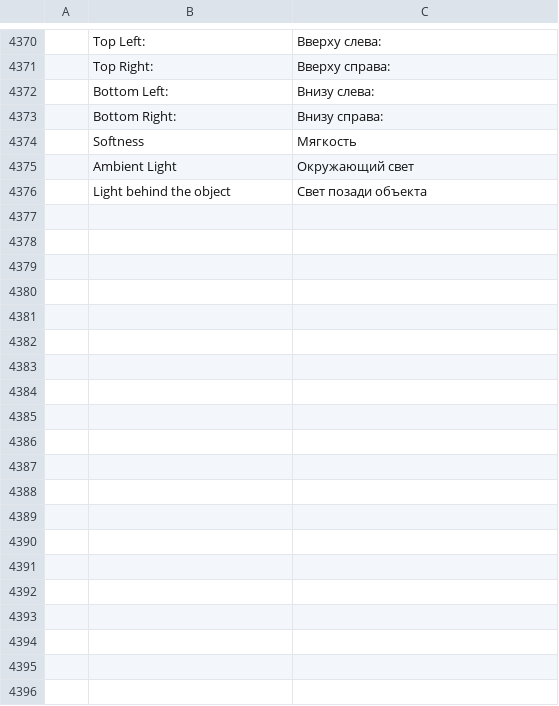
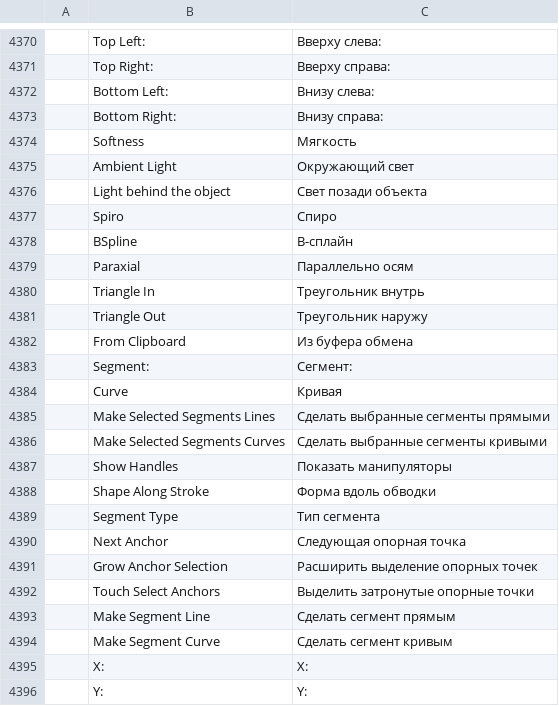
Before and after one commit to redrob-labs/redrob-canvas, a TSV file: crafts/vectorcraft/crates/ui-egui/src/i18n/ru.tsv, drawn as a sheet; only a part is shown, gaps mark what is left out; the diff names each change by its address in the sheet, - before the commit and + after, or states it on an @@ line.

Commit message:
feat(vector): node tool segment type, Tab walk, grow, lasso, X/Y
New engine commands in cmd/nodeops.rs: path.segmentType (make the
selected segments lines or curves, shape kept), select.anchorStep (Tab
and Shift+Tab walk the anchors of the selected path),
select.anchorGrow (Page Up and Page Down grow or shrink the anchor
selection spatially) and select.anchorsTouching (Alt-drag touch select
along a freehand stroke). Direct Selection claims Tab, Page Up and Page
Down while anchors are selected, ToolKey gains PageUp and PageDown and
the shell routes them to the tool. The control bar shows Mode and
Shape dropdowns for the Pen and the Pencil, and for the node tool the
Segment Line / Curve buttons, X / Y fields of a single selected anchor
and a handle visibility toggle (View flag show_handles, serde default
true). Catalog rows for every new label in the fifteen languages.

```diff
--- a/crafts/vectorcraft/crates/ui-egui/src/i18n/ru.tsv
+++ b/crafts/vectorcraft/crates/ui-egui/src/i18n/ru.tsv
+row 4377:  | Spiro | Спиро
+row 4378:  | BSpline | B-сплайн
+row 4379:  | Paraxial | Параллельно осям
+row 4380:  | Triangle In | Треугольник внутрь
+row 4381:  | Triangle Out | Треугольник наружу
+row 4382:  | From Clipboard | Из буфера обмена
+row 4383:  | Segment: | Сегмент:
+row 4384:  | Curve | Кривая
+row 4385:  | Make Selected Segments Lines | Сделать выбранные сегменты прямыми
+row 4386:  | Make Selected Segments Curves | Сделать выбранные сегменты кривыми
+row 4387:  | Show Handles | Показать манипуляторы
+row 4388:  | Shape Along Stroke | Форма вдоль обводки
+row 4389:  | Segment Type | Тип сегмента
+row 4390:  | Next Anchor | Следующая опорная точка
+row 4391:  | Grow Anchor Selection | Расширить выделение опорных точек
+row 4392:  | Touch Select Anchors | Выделить затронутые опорные точки
+row 4393:  | Make Segment Line | Сделать сегмент прямым
+row 4394:  | Make Segment Curve | Сделать сегмент кривым
+row 4395:  | X: | X:
+row 4396:  | Y: | Y:
```
Also changed, not shown: crafts/vectorcraft/crates/ui-egui/src/i18n/fr.tsv, crafts/vectorcraft/crates/ui-egui/src/i18n/it.tsv, 21 other files.
